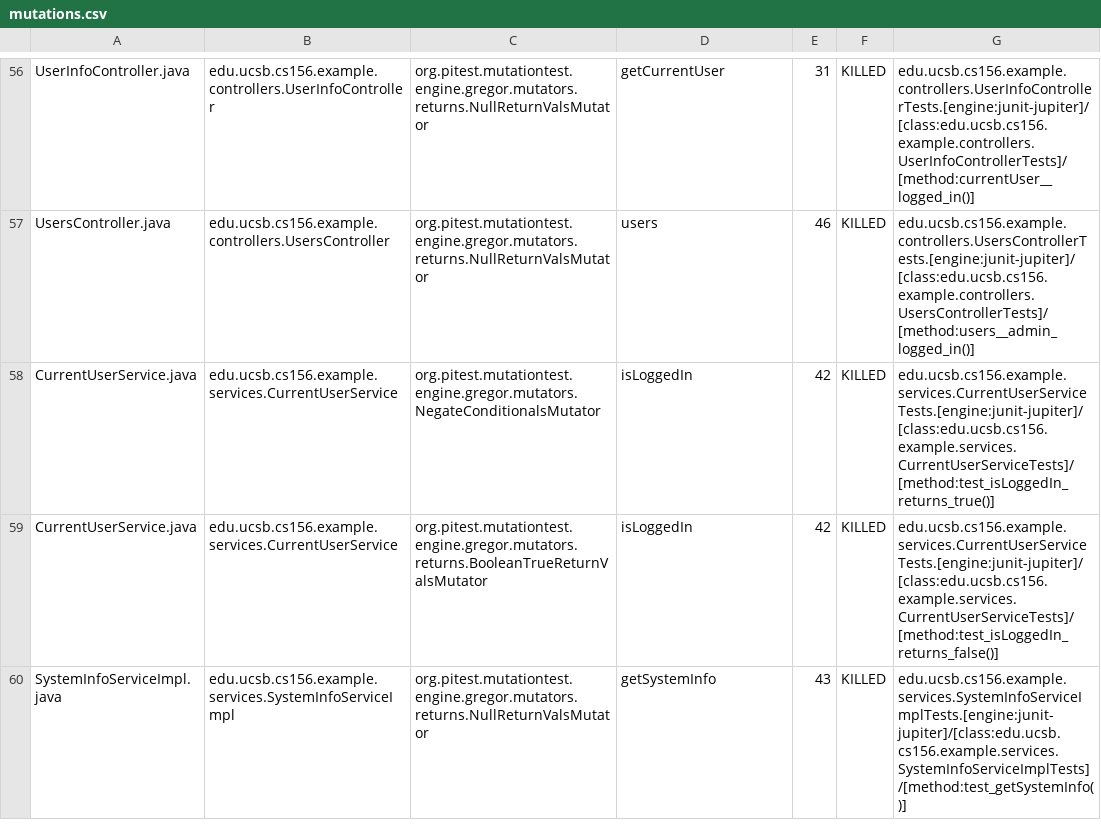
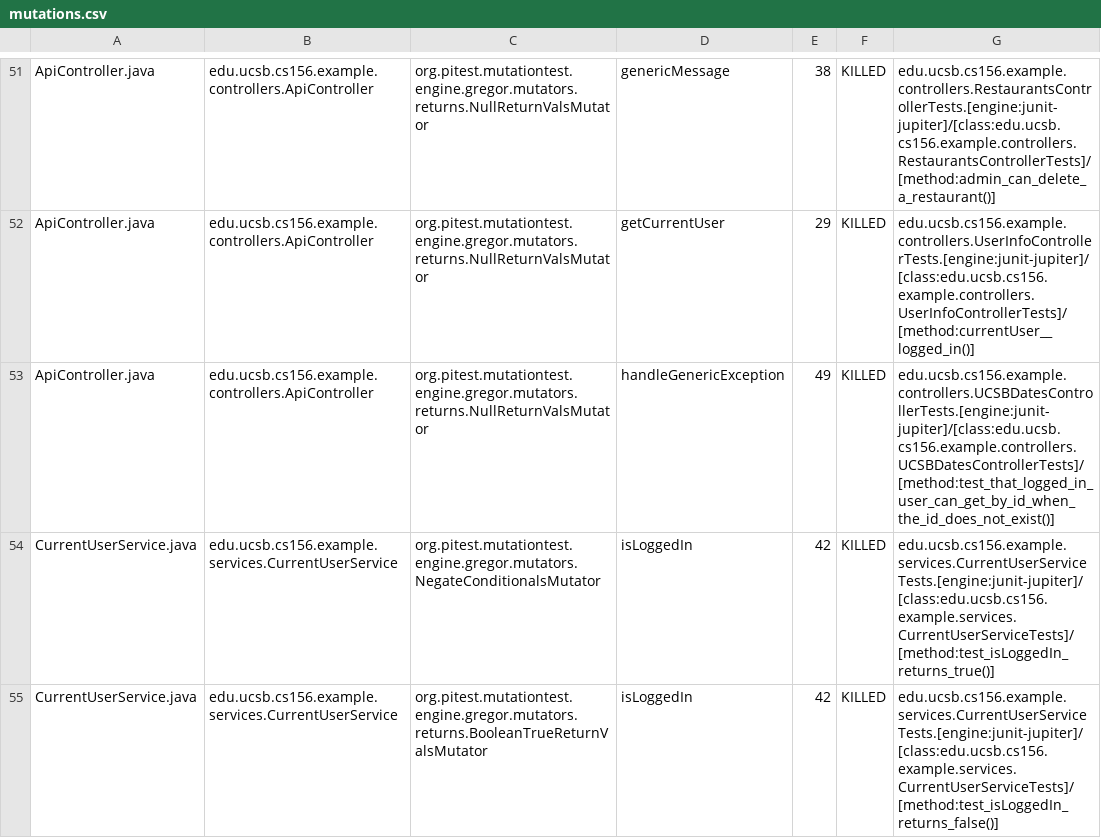
Before and after one commit to ucsb-cs156-f24/team01-staff, a CSV file: prs/44/pitest/mutations.csv, drawn as a sheet; only a part is shown, gaps mark what is left out; the shorter side is filled out with more unchanged rows; addresses are those after the commit; the diff covers the shown part only; the diff names each change by its address in the sheet, - before the commit and + after, or states it on an @@ line.

Commit message:
Deploying to gh-pages from @ ucsb-cs156-f24/team01-staff@244d5f414b992e3a2638d50fe74bdd7db7f3bfcf 🚀

```diff
--- a/prs/44/pitest/mutations.csv
+++ b/prs/44/pitest/mutations.csv
-A51: UserInfoController.java
+A51: ApiController.java
-B51: edu.ucsb.cs156.example.controllers.UserInfoController
+B51: edu.ucsb.cs156.example.controllers.ApiController
-D51: getCurrentUser
+D51: genericMessage
-E51: 31
+E51: 38
-G51: edu.ucsb.cs156.example.controllers.UserInfoControllerTests.[engine:junit-jupiter]/[class:edu.ucsb.cs156.example.controllers.UserInfoControllerTests]/[method:currentUser__logged_in()]
+G51: edu.ucsb.cs156.example.controllers.RestaurantsControllerTests.[engine:junit-jupiter]/[class:edu.ucsb.cs156.example.controllers.RestaurantsControllerTests]/[method:admin_can_delete_a_restaurant()]
@@ row 2 moved to row 52: ApiController.java @@
-A53: UsersController.java
+A53: ApiController.java
-B53: edu.ucsb.cs156.example.controllers.UsersController
+B53: edu.ucsb.cs156.example.controllers.ApiController
-D53: users
+D53: handleGenericException
-E53: 46
+E53: 49
-G53: edu.ucsb.cs156.example.controllers.UsersControllerTests.[engine:junit-jupiter]/[class:edu.ucsb.cs156.example.controllers.UsersControllerTests]/[method:users__admin_logged_in()]
+G53: edu.ucsb.cs156.example.controllers.UCSBDatesControllerTests.[engine:junit-jupiter]/[class:edu.ucsb.cs156.example.controllers.UCSBDatesControllerTests]/[method:test_that_logged_in_user_can_get_by_id_when_the_id_does_not_exist()]
```
Also changed, not shown: 2 added rows, 2 removed rows and 30 moved rows elsewhere in this file, 11 other files.
